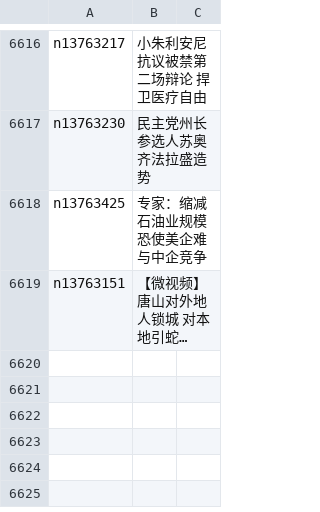
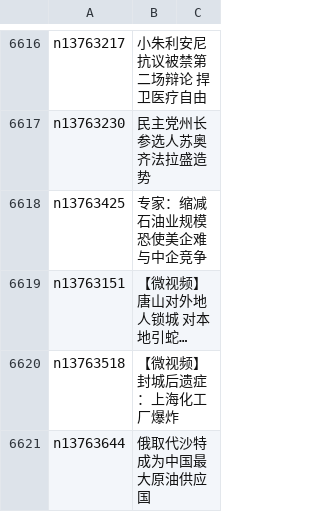
Before and after one commit to easy2view/epoch-news, a CSV file: indexes/ncid1078159.csv, drawn as a sheet; only a part is shown, gaps mark what is left out; long unchanged cells end in …; the diff names each change by its address in the sheet, - before the commit and + after, or states it on an @@ line.

```diff
--- a/indexes/ncid1078159.csv
+++ b/indexes/ncid1078159.csv
+row 6620: n13763518 | 【微视频】封城后遗症：上海化工厂爆炸
+row 6621: n13763644 | 俄取代沙特 成为中国最大原油供应国
```
Also changed, not shown: indexes/ncid1078158.csv, indexes/ncid277.csv, 41 other files.
